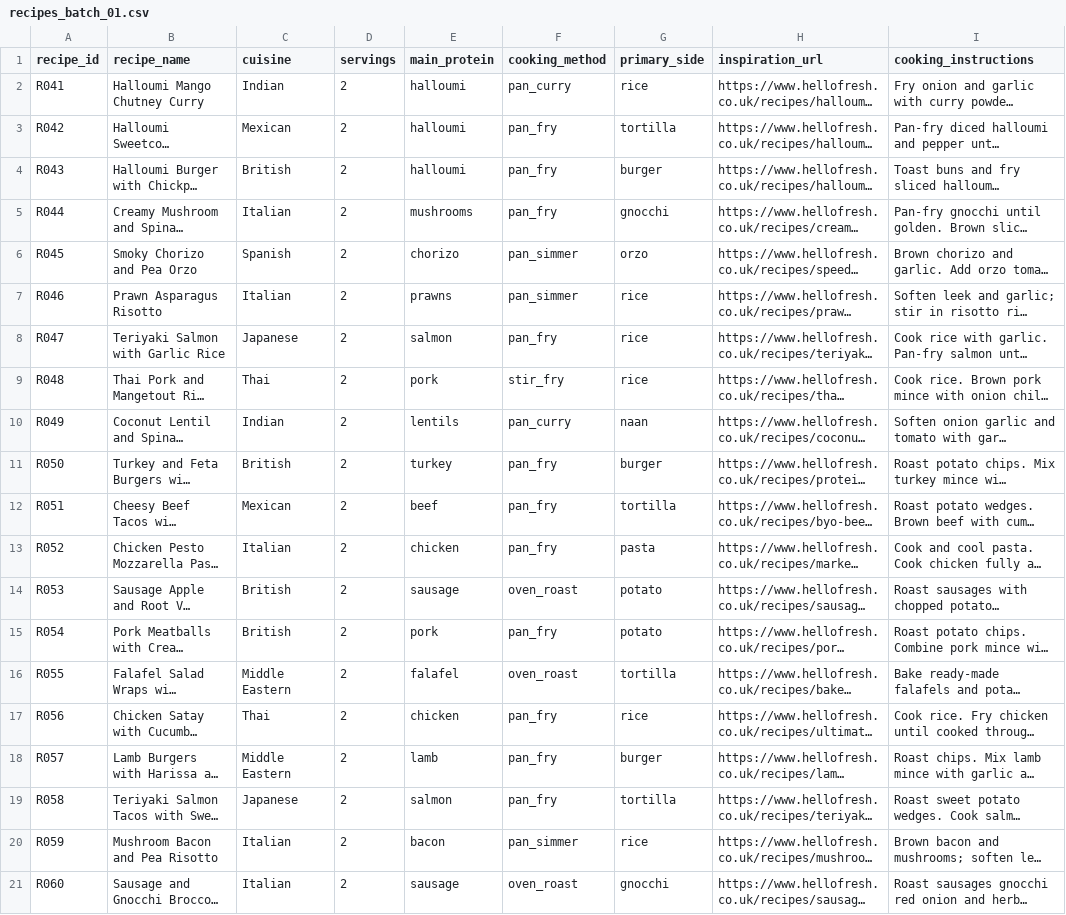
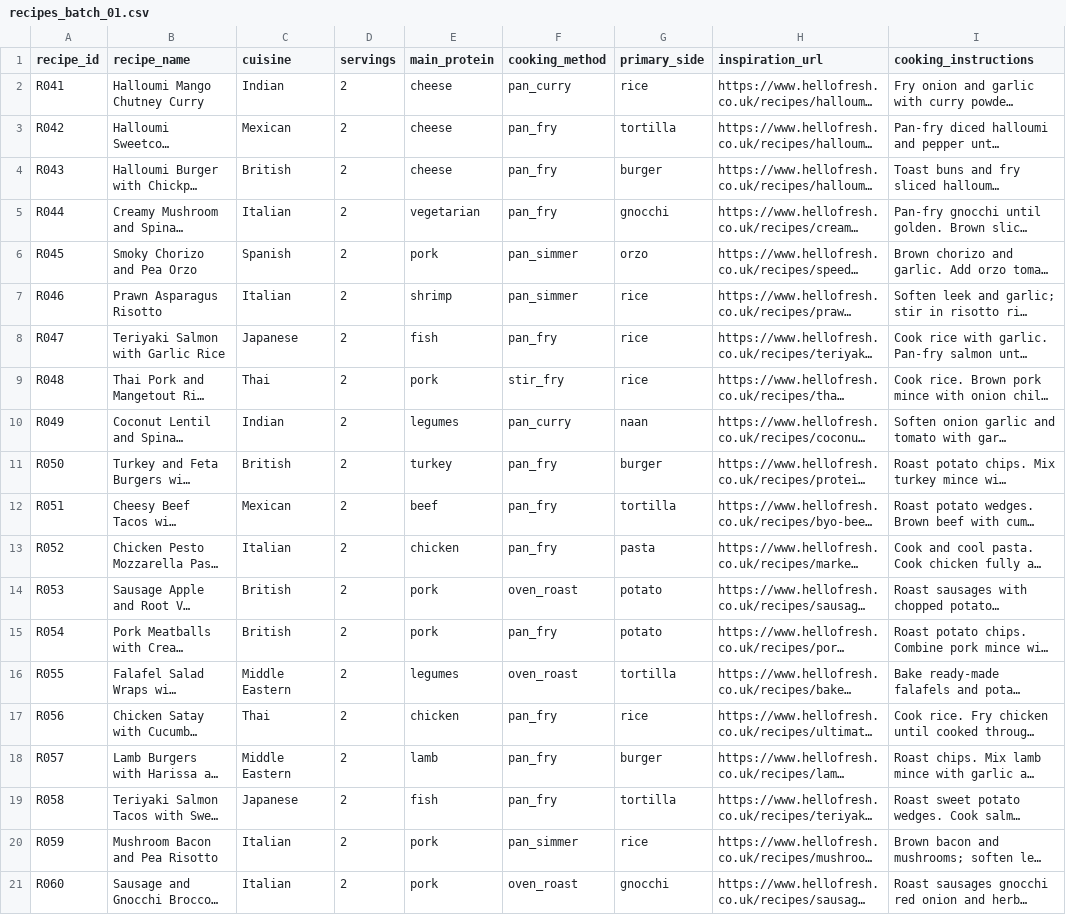
Before and after one commit to hassambashir/grocery-optimiser, a CSV file: staging/recipes_batch_01.csv, drawn as a sheet; only a part is shown; long unchanged cells end in …; the diff names each change by its address in the sheet, - before the commit and + after, or states it on an @@ line.

Commit message:
Standardise broad main_protein classifications in staging/recipes_batch_01.csv

```diff
--- a/staging/recipes_batch_01.csv
+++ b/staging/recipes_batch_01.csv
-E2:E4 (main_protein): halloumi
+E2:E4 (main_protein): cheese
-E5 (main_protein): mushrooms
+E5 (main_protein): vegetarian
-E6 (main_protein): chorizo
+E6 (main_protein): pork
-E7 (main_protein): prawns
+E7 (main_protein): shrimp
-E8 (main_protein): salmon
+E8 (main_protein): fish
-E10 (main_protein): lentils
+E10 (main_protein): legumes
-E14 (main_protein): sausage
+E14 (main_protein): pork
-E16 (main_protein): falafel
+E16 (main_protein): legumes
-E19 (main_protein): salmon
+E19 (main_protein): fish
-E20 (main_protein): bacon
+E20 (main_protein): pork
-E21 (main_protein): sausage
+E21 (main_protein): pork
```
